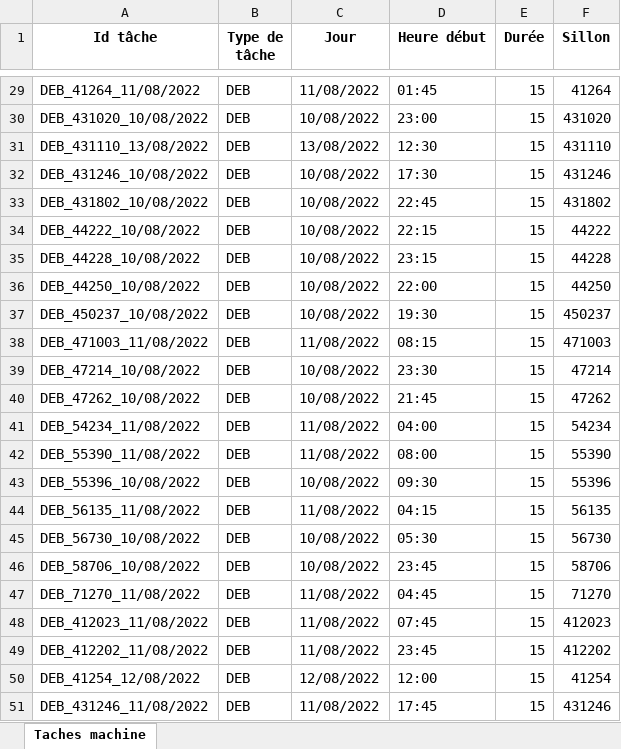
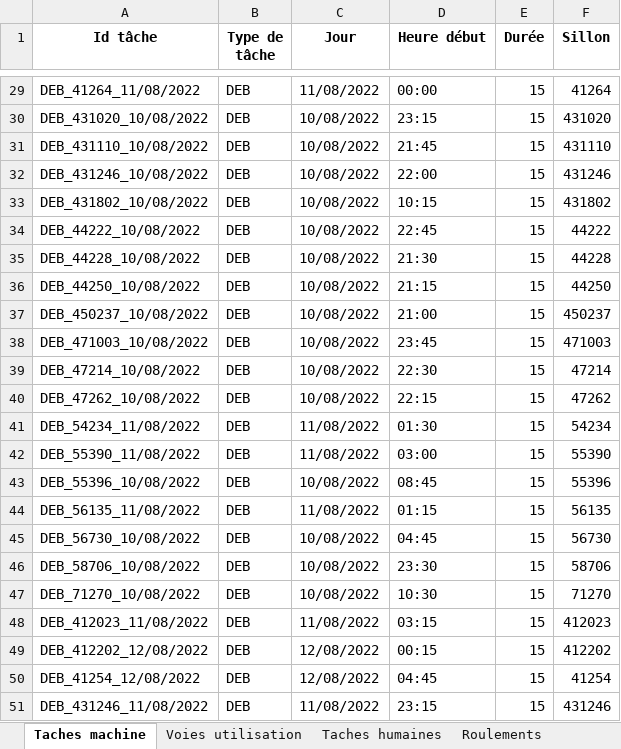
Before and after one commit to hughdmr/FretSNCF, an Excel workbook: outputs/results/results_instance_WPY_realiste_jalon2.xlsx, sheet Taches machine, drawn as a sheet; only a part is shown, gaps mark what is left out; values as stored, in another font and other column widths than the file's, no borders; the diff covers the shown part only; the diff names each change by its address in the sheet, - before the commit and + after, or states it on an @@ line.

```diff
--- a/outputs/results/results_instance_WPY_realiste_jalon2.xlsx (sheet Taches machine)
+++ b/outputs/results/results_instance_WPY_realiste_jalon2.xlsx (sheet Taches machine)
+sheet tab: Voies utilisation
+sheet tab: Taches humaines
+sheet tab: Roulements
-D29 (Heure début): 01:45
+D29 (Heure début): 00:00
-D30 (Heure début): 23:00
+D30 (Heure début): 23:15
-A31 (Id tâche): DEB_431110_13/08/2022
+A31 (Id tâche): DEB_431110_10/08/2022
-C31 (Jour): 13/08/2022
+C31 (Jour): 10/08/2022
-D31 (Heure début): 12:30
+D31 (Heure début): 21:45
-D32 (Heure début): 17:30
+D32 (Heure début): 22:00
-D33 (Heure début): 22:45
+D33 (Heure début): 10:15
-D34 (Heure début): 22:15
+D34 (Heure début): 22:45
-D35 (Heure début): 23:15
+D35 (Heure début): 21:30
-D36 (Heure début): 22:00
+D36 (Heure début): 21:15
-D37 (Heure début): 19:30
+D37 (Heure début): 21:00
-A38 (Id tâche): DEB_471003_11/08/2022
+A38 (Id tâche): DEB_471003_10/08/2022
-C38 (Jour): 11/08/2022
+C38 (Jour): 10/08/2022
-D38 (Heure début): 08:15
+D38 (Heure début): 23:45
-D39 (Heure début): 23:30
+D39 (Heure début): 22:30
-D40 (Heure début): 21:45
+D40 (Heure début): 22:15
-D41 (Heure début): 04:00
+D41 (Heure début): 01:30
-D42 (Heure début): 08:00
+D42 (Heure début): 03:00
-D43 (Heure début): 09:30
+D43 (Heure début): 08:45
-D44 (Heure début): 04:15
+D44 (Heure début): 01:15
-D45 (Heure début): 05:30
+D45 (Heure début): 04:45
-D46 (Heure début): 23:45
+D46 (Heure début): 23:30
-A47 (Id tâche): DEB_71270_11/08/2022
+A47 (Id tâche): DEB_71270_10/08/2022
-C47 (Jour): 11/08/2022
+C47 (Jour): 10/08/2022
-D47 (Heure début): 04:45
+D47 (Heure début): 10:30
-D48 (Heure début): 07:45
+D48 (Heure début): 03:15
-A49 (Id tâche): DEB_412202_11/08/2022
+A49 (Id tâche): DEB_412202_12/08/2022
-C49 (Jour): 11/08/2022
+C49 (Jour): 12/08/2022
-D49 (Heure début): 23:45
+D49 (Heure début): 00:15
-D50 (Heure début): 12:00
+D50 (Heure début): 04:45
-D51 (Heure début): 17:45
+D51 (Heure début): 23:15
```
Also changed, not shown: 365 edited cells elsewhere in this sheet, other sheet tabs, outputs/results/results_instance_WPY_simple.xlsx, 5 other files.
